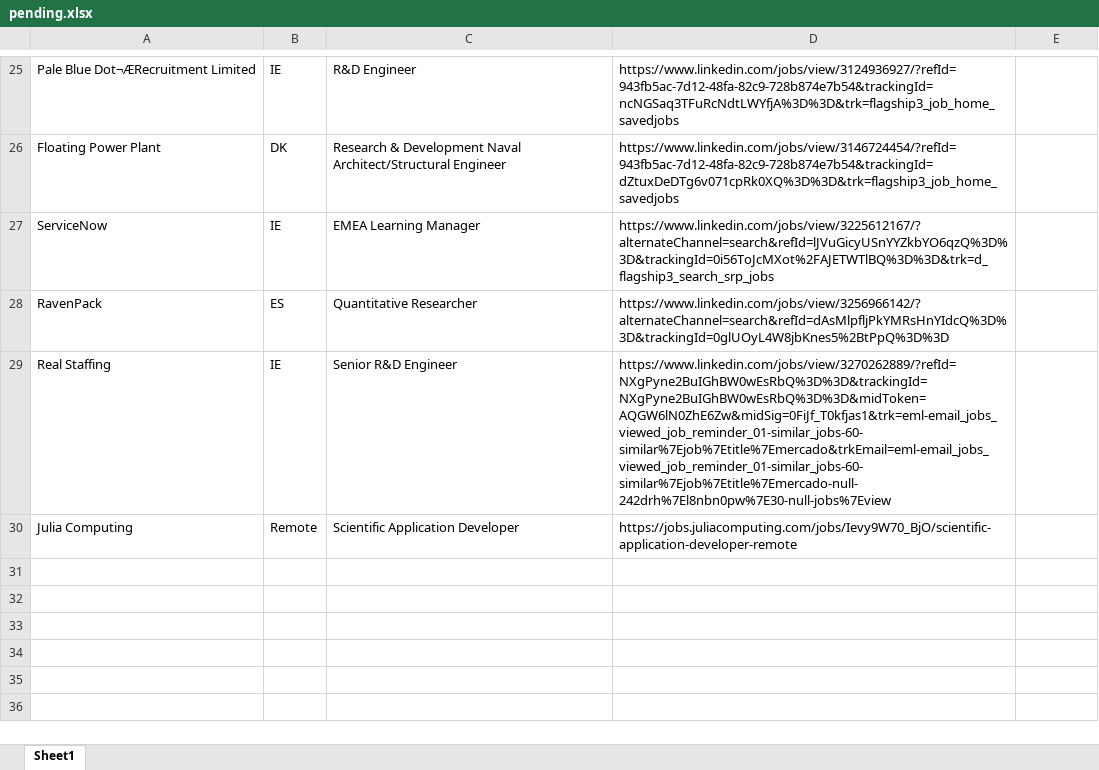
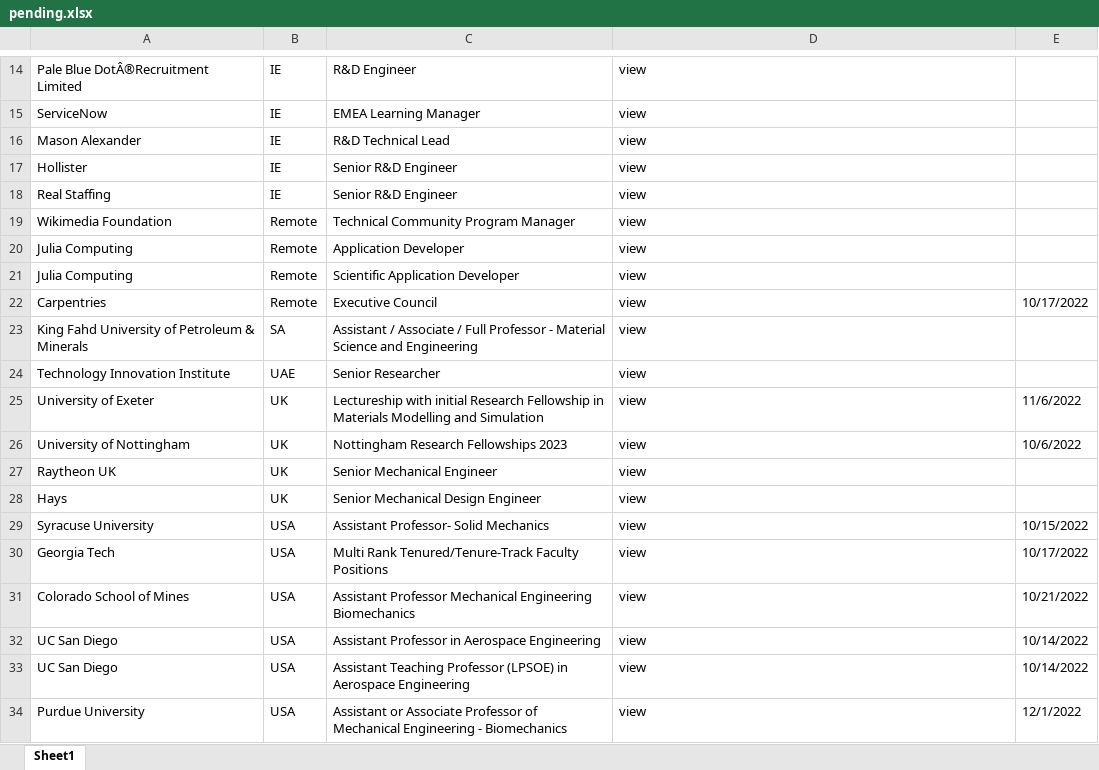
Before and after one commit to LucaDiStasio/profDocs, an Excel workbook: submissions/pending.xlsx, sheet Sheet1, drawn as a sheet; only a part is shown, gaps mark what is left out; values as stored, in another font and other column widths than the file's, no cell formats; removed rows and columns are numbered as before the commit, all else as after; the diff covers the shown part only; the diff names each change by its address in the sheet, - before the commit and + after, or states it on an @@ line.

```diff
--- a/submissions/pending.xlsx (sheet Sheet1)
+++ b/submissions/pending.xlsx (sheet Sheet1)
-A14: Pale Blue Dot¬ÆRecruitment Limited
+A14: Pale Blue DotÂ®Recruitment Limited
-D14: https://www.linkedin.com/jobs/view/3124936927/?refId=943fb5ac-7d12-48fa-82c9-728b874e7b54&trackingId=ncNGSaq3TFuRcNdtLWYfjA%3D%3D&trk=flagship3_job_home_savedjobs
+D14: view
-row 26: Floating Power Plant | DK | Research & Development Naval Architect/Structural Engineer | https://www.linkedin.com/jobs/view/3146724454/?refId=943fb5ac-7d12-48fa-82c9-728b874e7b54&trackingId=dZtuxDeDTg6v071cpRk0XQ%3D%3D&trk=flagship3_job_home_savedjobs
-D15: https://www.linkedin.com/jobs/view/3225612167/?alternateChannel=search&refId=lJVuGicyUSnYYZkbYO6qzQ%3D%3D&trackingId=0i56ToJcMXot%2FAJETWTlBQ%3D%3D&trk=d_flagship3_search_srp_jobs
+D15: view
-row 28: RavenPack | ES | Quantitative Researcher | https://www.linkedin.com/jobs/view/3256966142/?alternateChannel=search&refId=dAsMlpfljPkYMRsHnYIdcQ%3D%3D&trackingId=0glUOyL4W8jbKnes5%2BtPpQ%3D%3D
+row 16: Mason Alexander | IE | R&D Technical Lead | view
+row 17: Hollister | IE | Senior R&D Engineer | view
-D18: https://www.linkedin.com/jobs/view/3270262889/?refId=NXgPyne2BuIGhBW0wEsRbQ%3D%3D&trackingId=NXgPyne2BuIGhBW0wEsRbQ%3D%3D&midToken=AQGW6lN0ZhE6Zw&midSig=0FiJf_T0kfjas1&trk=eml-email_jobs_viewed_job_reminder_01-similar_jobs-60-similar%7Ejob%7Etitle%7Emercado&trkEmail=eml-email_jobs_viewed_job_reminder_01-similar_jobs-60-similar%7Ejob%7Etitle%7Emercado-null-242drh%7El8nbn0pw%7E30-null-jobs%7Eview
+D18: view
+row 19: Wikimedia Foundation | Remote | Technical Community Program Manager | view
+row 20: Julia Computing | Remote | Application Developer | view
-D21: https://jobs.juliacomputing.com/jobs/Ievy9W70_BjO/scientific-application-developer-remote
+D21: view
+row 22: Carpentries | Remote | Executive Council | view | 10/17/2022
+row 23: King Fahd University of Petroleum & Minerals | SA | Assistant / Associate / Full Professor - Material Science and Engineering | view
+row 24: Technology Innovation Institute | UAE | Senior Researcher | view
+row 25: University of Exeter | UK | Lectureship with initial Research Fellowship in Materials Modelling and Simulation | view | 11/6/2022
+row 26: University of Nottingham | UK | Nottingham Research Fellowships 2023 | view | 10/6/2022
+row 27: Raytheon UK | UK | Senior Mechanical Engineer | view
+row 28: Hays | UK | Senior Mechanical Design Engineer | view
+row 29: Syracuse University | USA | Assistant Professor- Solid Mechanics | view | 10/15/2022
+row 30: Georgia Tech | USA | Multi Rank Tenured/Tenure-Track Faculty Positions | view | 10/17/2022
+row 31: Colorado School of Mines | USA | Assistant Professor Mechanical Engineering Biomechanics | view | 10/21/2022
+row 32: UC San Diego | USA | Assistant Professor in Aerospace Engineering | view | 10/14/2022
+row 33: UC San Diego | USA | Assistant Teaching Professor (LPSOE) in Aerospace Engineering | view | 10/14/2022
+row 34: Purdue University | USA | Assistant or Associate Professor of Mechanical Engineering - Biomechanics | view | 12/1/2022
```
Also changed, not shown: 7 added rows, 18 removed rows and 6 edited cells elsewhere in this sheet, cell formats, 25 other files.
